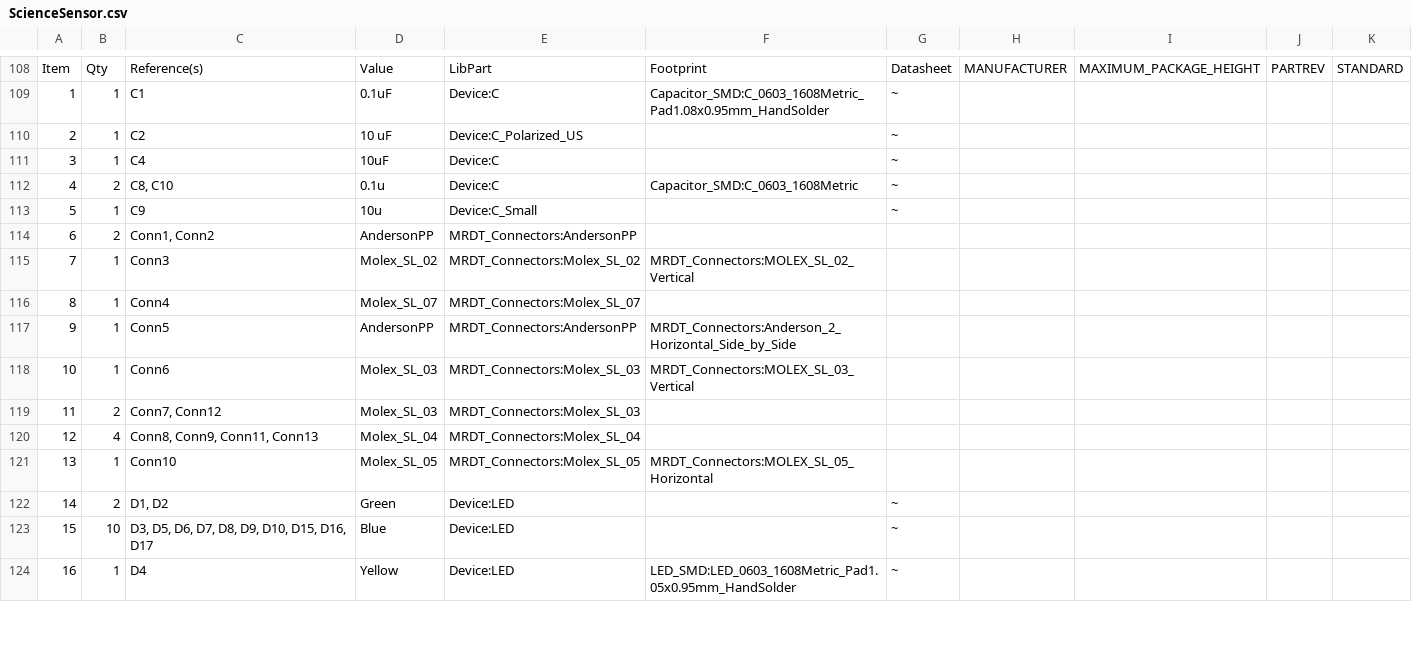
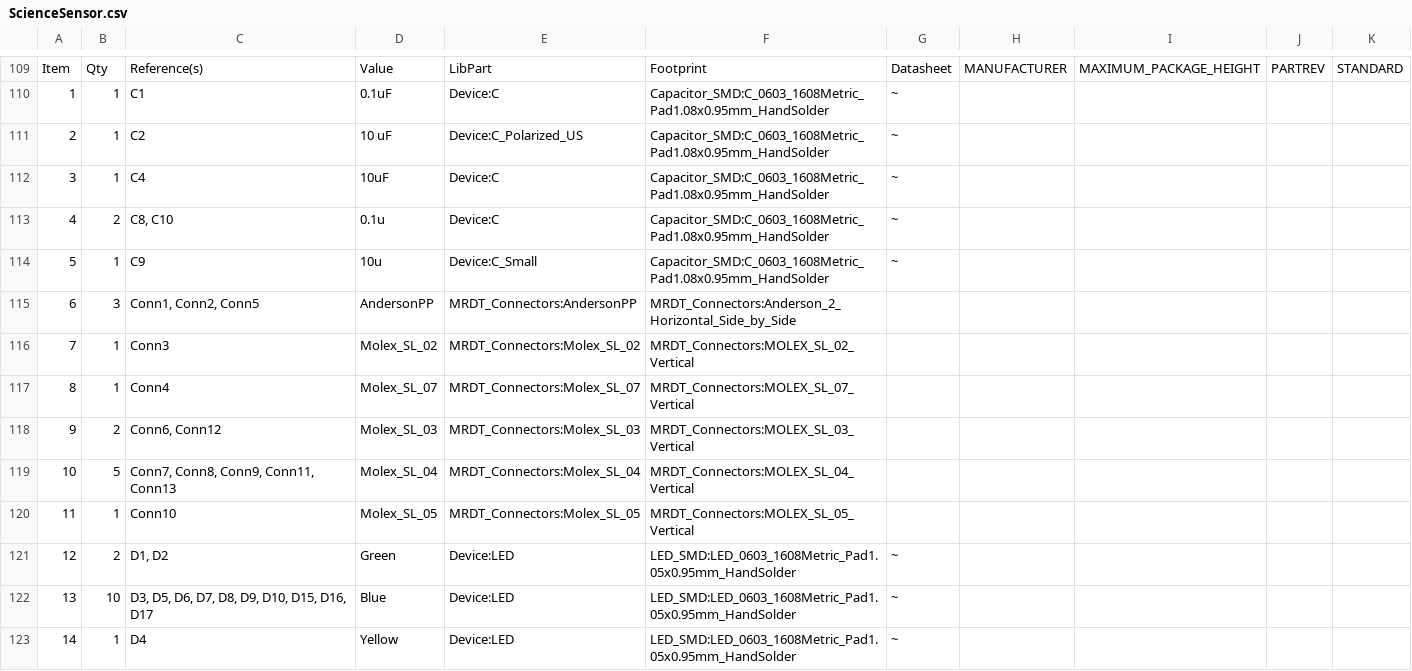
Before and after one commit to MissouriMRDT/ESB_Hardware, a CSV file: Hardware/ScienceSensorBoard/ScienceSensor.csv, drawn as a sheet; only a part is shown, gaps mark what is left out; removed rows and columns are numbered as before the commit, all else as after; the diff covers the shown part only; the diff names each change by its address in the sheet, - before the commit and + after, or states it on an @@ line.

```diff
--- a/Hardware/ScienceSensorBoard/ScienceSensor.csv
+++ b/Hardware/ScienceSensorBoard/ScienceSensor.csv
-F111:F112: (empty)
+F111:F112: Capacitor_SMD:C_0603_1608Metric_Pad1.08x0.95mm_HandSolder
-F113: Capacitor_SMD:C_0603_1608Metric
+F113: Capacitor_SMD:C_0603_1608Metric_Pad1.08x0.95mm_HandSolder
-F114: (empty)
+F114: Capacitor_SMD:C_0603_1608Metric_Pad1.08x0.95mm_HandSolder
-row 114: 6 | 2 | Conn1, Conn2 | AndersonPP | MRDT_Connectors:AndersonPP
+row 115: 6 | 3 | Conn1, Conn2, Conn5 | AndersonPP | MRDT_Connectors:AndersonPP | MRDT_Connectors:Anderson_2_Horizontal_Side_by_Side
-F117: (empty)
+F117: MRDT_Connectors:MOLEX_SL_07_Vertical
-row 117: 9 | 1 | Conn5 | AndersonPP | MRDT_Connectors:AndersonPP | MRDT_Connectors:Anderson_2_Horizontal_Side_by_Side
-row 118: 10 | 1 | Conn6 | Molex_SL_03 | MRDT_Connectors:Molex_SL_03 | MRDT_Connectors:MOLEX_SL_03_Vertical
@@ column A renumbered from row 118 down @@
-C118: Conn7, Conn12
+C118: Conn6, Conn12
-F118: (empty)
+F118: MRDT_Connectors:MOLEX_SL_03_Vertical
-B119: 4
+B119: 5
-C119: Conn8, Conn9, Conn11, Conn13
+C119: Conn7, Conn8, Conn9, Conn11, Conn13
-F119: (empty)
+F119: MRDT_Connectors:MOLEX_SL_04_Vertical
-F120: MRDT_Connectors:MOLEX_SL_05_Horizontal
+F120: MRDT_Connectors:MOLEX_SL_05_Vertical
-F121:F122: (empty)
+F121:F122: LED_SMD:LED_0603_1608Metric_Pad1.05x0.95mm_HandSolder
```
Also changed, not shown: 2 added rows, 2 removed rows and 100 edited cells elsewhere in this file, Hardware/Photodiode Breakout/FlurometerDetector.csv, 8 other files.
